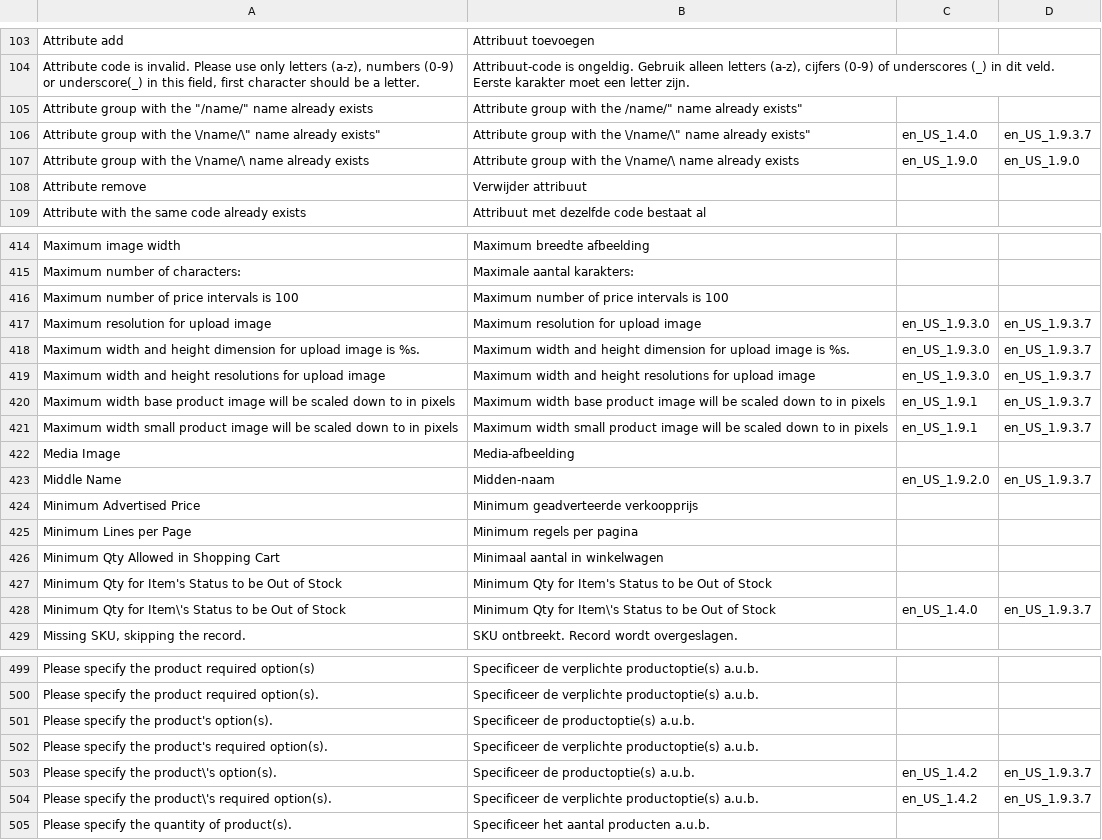
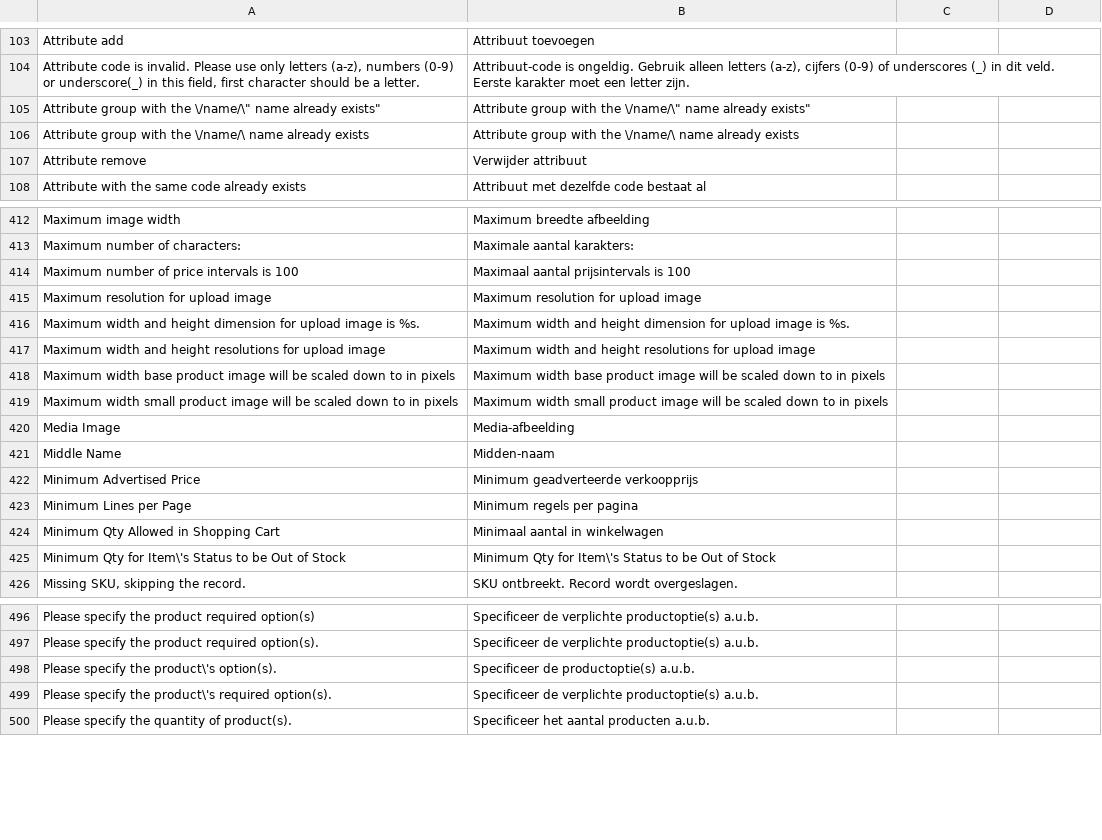
Before and after one commit to MaWoScha/German_LocalePack_nl_NL, a CSV file: app/locale/nl_NL/Mage_Catalog.csv, drawn as a sheet; only a part is shown, gaps mark what is left out; the diff covers the shown part only.

```diff
--- a/app/locale/nl_NL/Mage_Catalog.csv
+++ b/app/locale/nl_NL/Mage_Catalog.csv
@@ -104,5 +104,4 @@
 "Attribute code is invalid. Please use only letters (a-z), numbers (0-9) or underscore(_) in this field, first character should be a letter.","Attribuut-code is ongeldig. Gebruik alleen letters (a-z), cijfers (0-9) of underscores (_) in dit veld. Eerste karakter moet een letter zijn."
-"Attribute group with the ""/name/"" name already exists","Attribute group with the /name/"" name already exists"""
-"Attribute group with the \"/name/\" name already exists","Attribute group with the \"/name/\" name already exists","en_US_1.4.0","en_US_1.9.3.7"
-"Attribute group with the \/name/\ name already exists","Attribute group with the \/name/\ name already exists","en_US_1.9.0","en_US_1.9.0"
+"Attribute group with the \"/name/\" name already exists","Attribute group with the \"/name/\" name already exists"
+"Attribute group with the \/name/\ name already exists","Attribute group with the \/name/\ name already exists"
 "Attribute remove","Verwijder attribuut"
@@ -415,10 +413,10 @@
 "Maximum number of characters:","Maximale aantal karakters:"
-"Maximum number of price intervals is 100","Maximum number of price intervals is 100"
-"Maximum resolution for upload image","Maximum resolution for upload image","en_US_1.9.3.0","en_US_1.9.3.7"
-"Maximum width and height dimension for upload image is %s.","Maximum width and height dimension for upload image is %s.","en_US_1.9.3.0","en_US_1.9.3.7"
-"Maximum width and height resolutions for upload image","Maximum width and height resolutions for upload image","en_US_1.9.3.0","en_US_1.9.3.7"
-"Maximum width base product image will be scaled down to in pixels","Maximum width base product image will be scaled down to in pixels","en_US_1.9.1","en_US_1.9.3.7"
-"Maximum width small product image will be scaled down to in pixels","Maximum width small product image will be scaled down to in pixels","en_US_1.9.1","en_US_1.9.3.7"
+"Maximum number of price intervals is 100","Maximaal aantal prijsintervals is 100"
+"Maximum resolution for upload image","Maximum resolution for upload image"
+"Maximum width and height dimension for upload image is %s.","Maximum width and height dimension for upload image is %s."
+"Maximum width and height resolutions for upload image","Maximum width and height resolutions for upload image"
+"Maximum width base product image will be scaled down to in pixels","Maximum width base product image will be scaled down to in pixels"
+"Maximum width small product image will be scaled down to in pixels","Maximum width small product image will be scaled down to in pixels"
 "Media Image","Media-afbeelding"
-"Middle Name","Midden-naam","en_US_1.9.2.0","en_US_1.9.3.7"
+"Middle Name","Midden-naam"
 "Minimum Advertised Price","Minimum geadverteerde verkoopprijs"
@@ -426,4 +424,3 @@
 "Minimum Qty Allowed in Shopping Cart","Minimaal aantal  in winkelwagen"
-"Minimum Qty for Item's Status to be Out of Stock","Minimum Qty for Item's Status to be Out of Stock"
-"Minimum Qty for Item\'s Status to be Out of Stock","Minimum Qty for Item\'s Status to be Out of Stock","en_US_1.4.0","en_US_1.9.3.7"
+"Minimum Qty for Item\'s Status to be Out of Stock","Minimum Qty for Item\'s Status to be Out of Stock"
 "Missing SKU, skipping the record.","SKU ontbreekt. Record wordt overgeslagen."
@@ -500,6 +497,4 @@
 "Please specify the product required option(s).","Specificeer de verplichte productoptie(s) a.u.b."
-"Please specify the product's option(s).","Specificeer de productoptie(s) a.u.b."
-"Please specify the product's required option(s).","Specificeer de verplichte productoptie(s) a.u.b."
-"Please specify the product\'s option(s).","Specificeer de productoptie(s) a.u.b.","en_US_1.4.2","en_US_1.9.3.7"
-"Please specify the product\'s required option(s).","Specificeer de verplichte productoptie(s) a.u.b.","en_US_1.4.2","en_US_1.9.3.7"
+"Please specify the product\'s option(s).","Specificeer de productoptie(s) a.u.b."
+"Please specify the product\'s required option(s).","Specificeer de verplichte productoptie(s) a.u.b."
 "Please specify the quantity of product(s).","Specificeer het aantal producten a.u.b."
```
Also changed, not shown: 4 removed rows and 114 edited cells elsewhere in this file, app/locale/nl_NL/Mage_Adminhtml.csv, app/locale/nl_NL/Mage_Checkout.csv, 57 other files.
